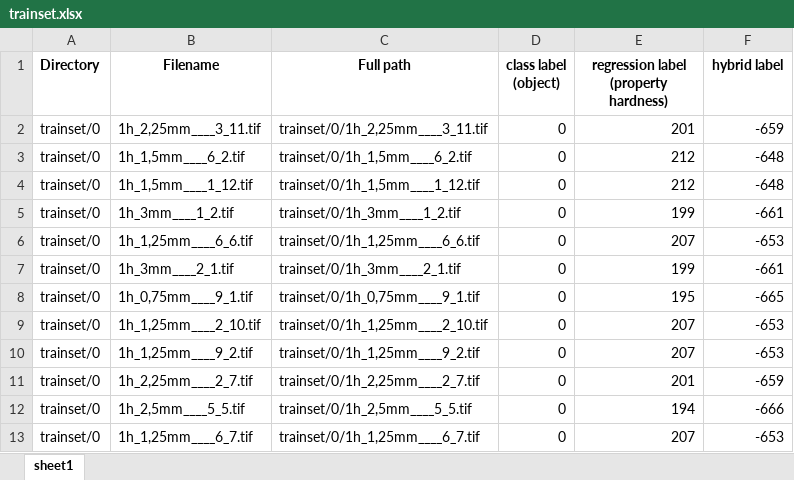
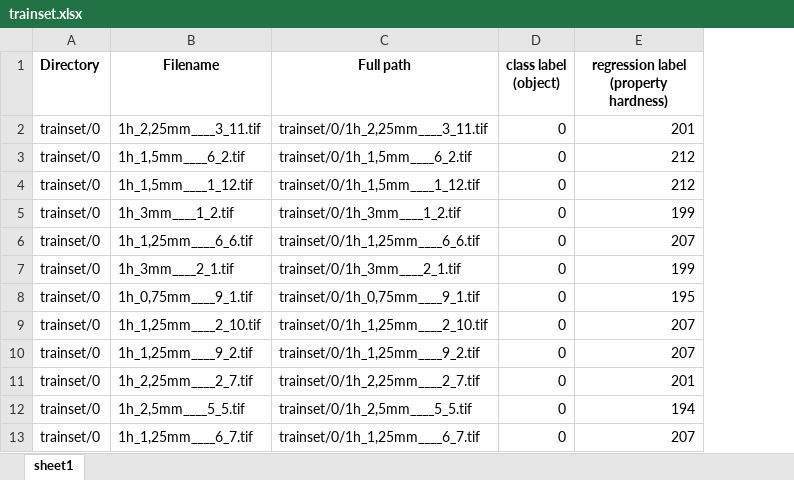
Before and after one commit to fastcandr/FastCAR, an Excel workbook: trainset.xlsx, sheet sheet1, drawn as a sheet; only a part is shown; values as stored, in another font and other column widths than the file's, no borders; the diff names each change by its address in the sheet, - before the commit and + after, or states it on an @@ line.

Commit message:
updated labels

```diff
--- a/trainset.xlsx (sheet sheet1)
+++ b/trainset.xlsx (sheet sheet1)
-column F (hybrid label), rows 2-13: -659 | -648 | -648 | -661 | -653 | -661 | -665 | -653 | -653 | -659 | -666 | -653
```
Also changed, not shown: testset.xlsx, validset.xlsx.
